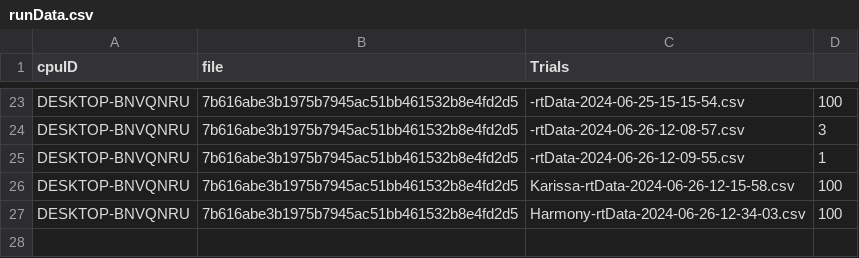
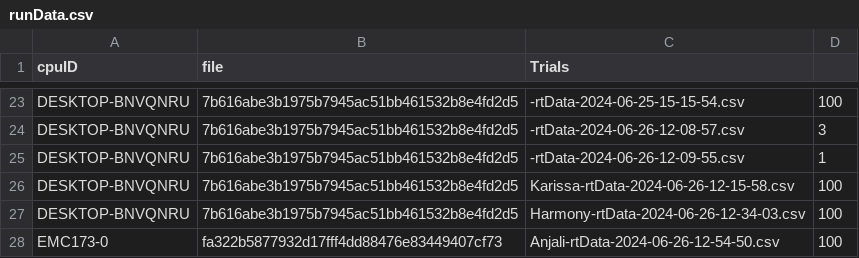
Before and after one commit to Elegant-Mind-Club/VRColorTraining, a CSV file: Assets/Data/runData.csv, drawn as a sheet; only a part is shown, gaps mark what is left out.

Commit message:
took data with anjali

```diff
--- a/Assets/Data/runData.csv
+++ b/Assets/Data/runData.csv
@@ -27 +27,2 @@ DESKTOP-BNVQNRU,7b616abe3b1975b7945ac51bb461532b8e4fd2d5,Karissa-rtData-2024-06-
 DESKTOP-BNVQNRU,7b616abe3b1975b7945ac51bb461532b8e4fd2d5,Harmony-rtData-2024-06-26-12-34-03.csv,100
+EMC173-0,fa322b5877932d17fff4dd88476e83449407cf73,Anjali-rtData-2024-06-26-12-54-50.csv,100
```
Also changed, not shown: 2 other files.
